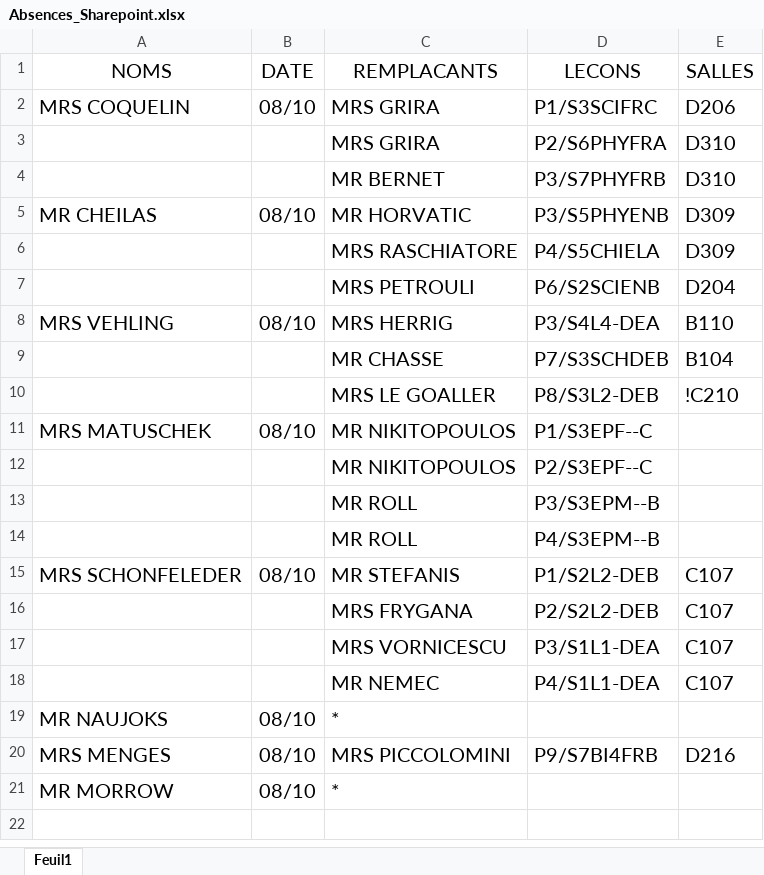
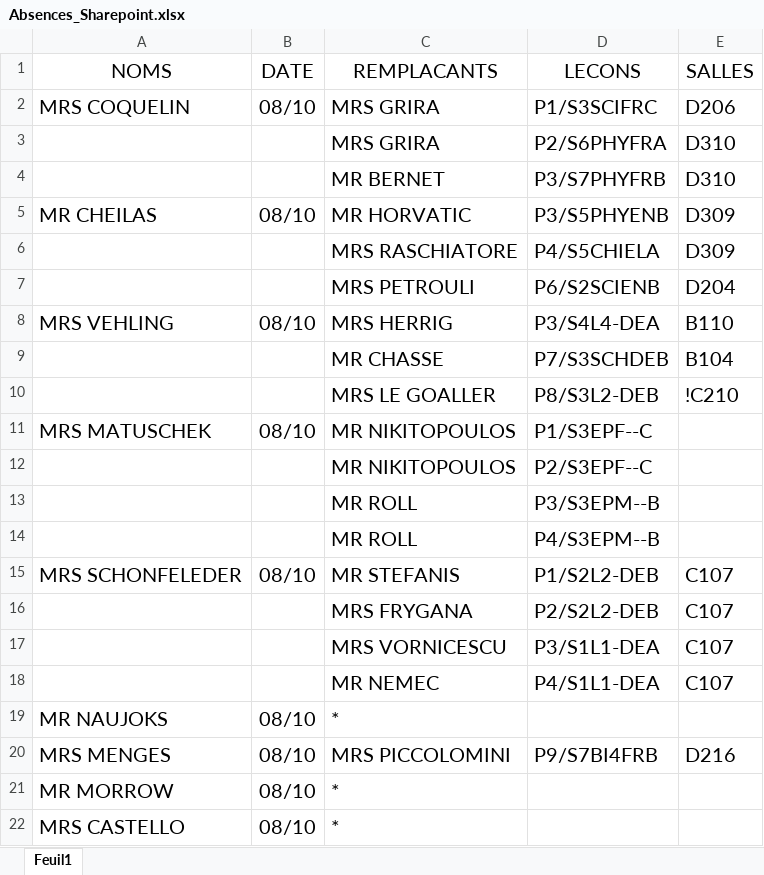
Before and after one commit to MAM-ICT-ADMIN/absences-sec, an Excel workbook: Absences_Sharepoint.xlsx, sheet Feuil1, drawn as a sheet; values as stored, in another font and other column widths than the file's, no borders; the diff names each change by its address in the sheet, - before the commit and + after, or states it on an @@ line.

Commit message:
MAJ absences 2026-10-08 08:00

```diff
--- a/Absences_Sharepoint.xlsx (sheet Feuil1)
+++ b/Absences_Sharepoint.xlsx (sheet Feuil1)
+row 22: MRS CASTELLO | 08/10 | *
```
